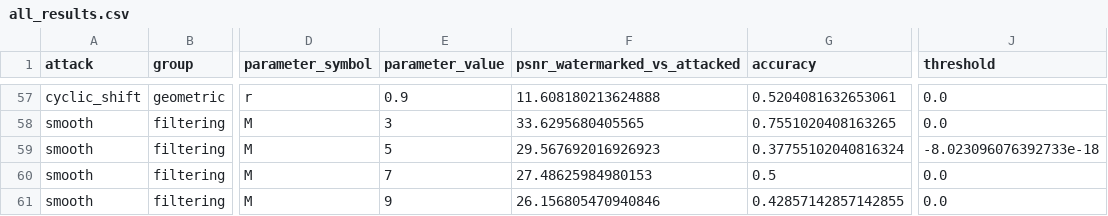
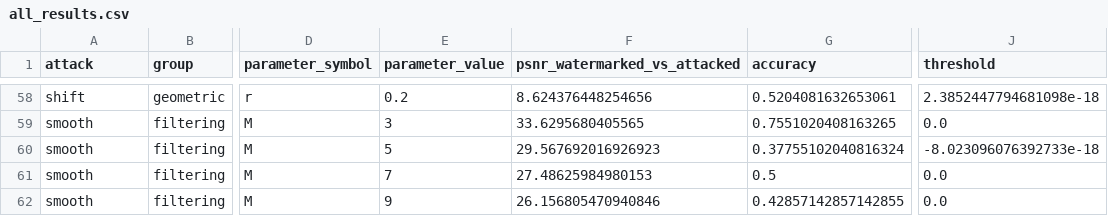
Before and after one commit to vieKH/copyright_protection, a CSV file: Results/Distortion_Research/summary/all_results.csv, drawn as a sheet; only a part is shown, gaps mark what is left out; addresses are those after the commit; the diff covers the shown part only; the diff names each change by its address in the sheet, - before the commit and + after, or states it on an @@ line.

```diff
--- a/Results/Distortion_Research/summary/all_results.csv
+++ b/Results/Distortion_Research/summary/all_results.csv
-A58 (attack): cyclic_shift
+A58 (attack): shift
-E58 (parameter_value): 0.9
+E58 (parameter_value): 0.2
-F58 (psnr_watermarked_vs_attacked): 11.608180213624888
+F58 (psnr_watermarked_vs_attacked): 8.624376448254656
-J58 (threshold): 0.0
+J58 (threshold): 2.3852447794681098e-18
```
Also changed, not shown: 2 added rows, 1 removed row and 33 edited cells elsewhere in this file, 15 other files.
